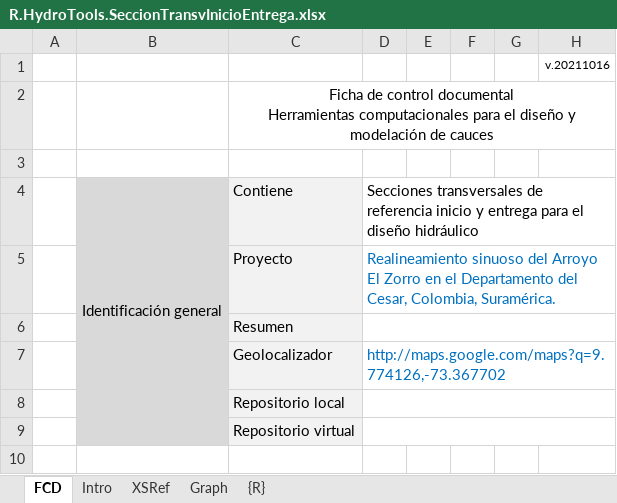
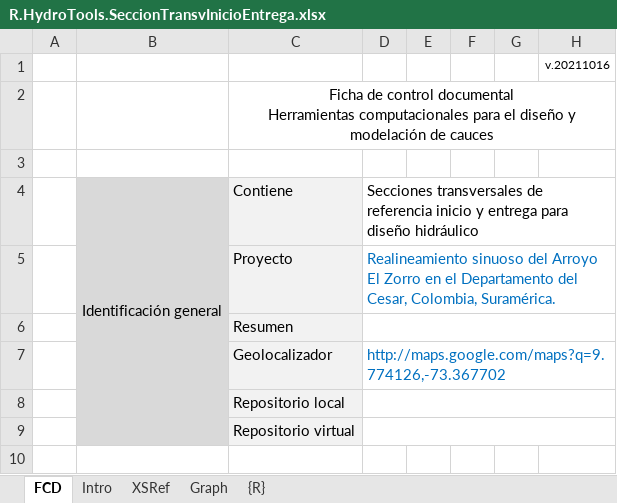
Before and after one commit to rcfdtools/R.HydroTools, an Excel workbook: SeccionTransvInicioEntrega/R.HydroTools.SeccionTransvInicioEntrega.xlsx, sheet FCD, drawn as a sheet; only a part is shown; values as stored, in another font and other column widths than the file's, no borders; charts and pictures not drawn; the diff names each change by its address in the sheet, - before the commit and + after, or states it on an @@ line.

Commit message:
Add files via upload

```diff
--- a/SeccionTransvInicioEntrega/R.HydroTools.SeccionTransvInicioEntrega.xlsx (sheet FCD)
+++ b/SeccionTransvInicioEntrega/R.HydroTools.SeccionTransvInicioEntrega.xlsx (sheet FCD)
-D4: …entrega para el diseño hidráulico
+D4: …entrega para diseño hidráulico
```
Also changed, not shown: sheet {R}, charts or pictures.
